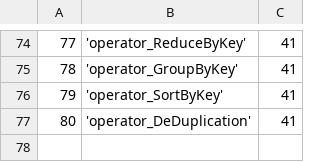
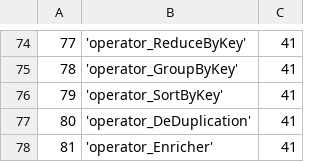
Before and after one commit to WiproOpenSource/openbdre, a CSV file: databases/setup/ProcessType.csv, drawn as a sheet; only a part is shown, gaps mark what is left out.

```diff
--- a/databases/setup/ProcessType.csv
+++ b/databases/setup/ProcessType.csv
@@ -77 +77,2 @@
 80,'operator_DeDuplication',41
+81,'operator_Enricher',41
```
Also changed, not shown: databases/setup/GeneralConfig.csv, 6 other files.
